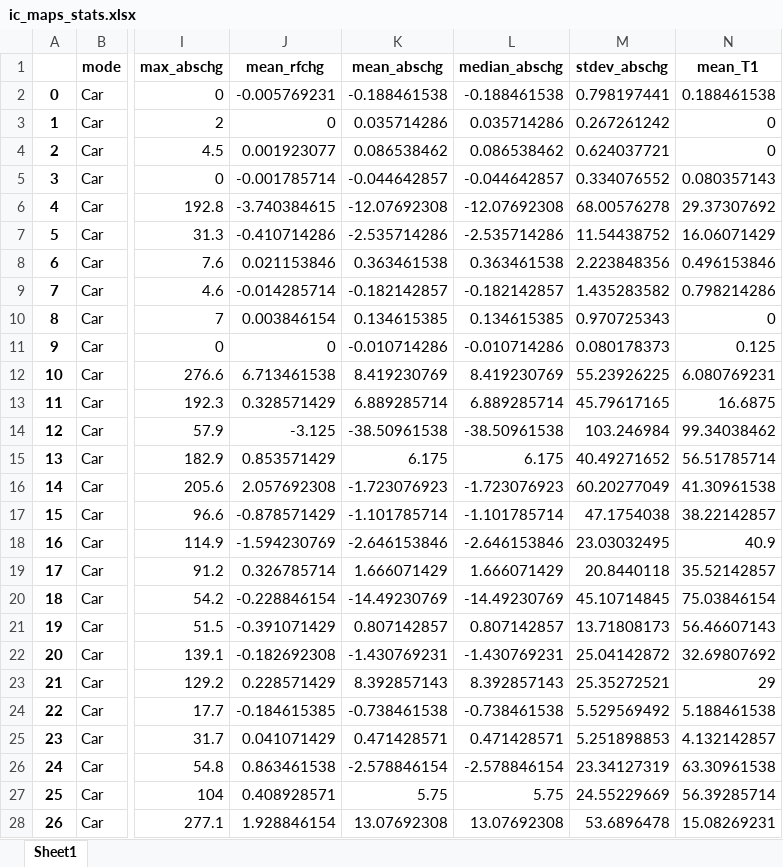
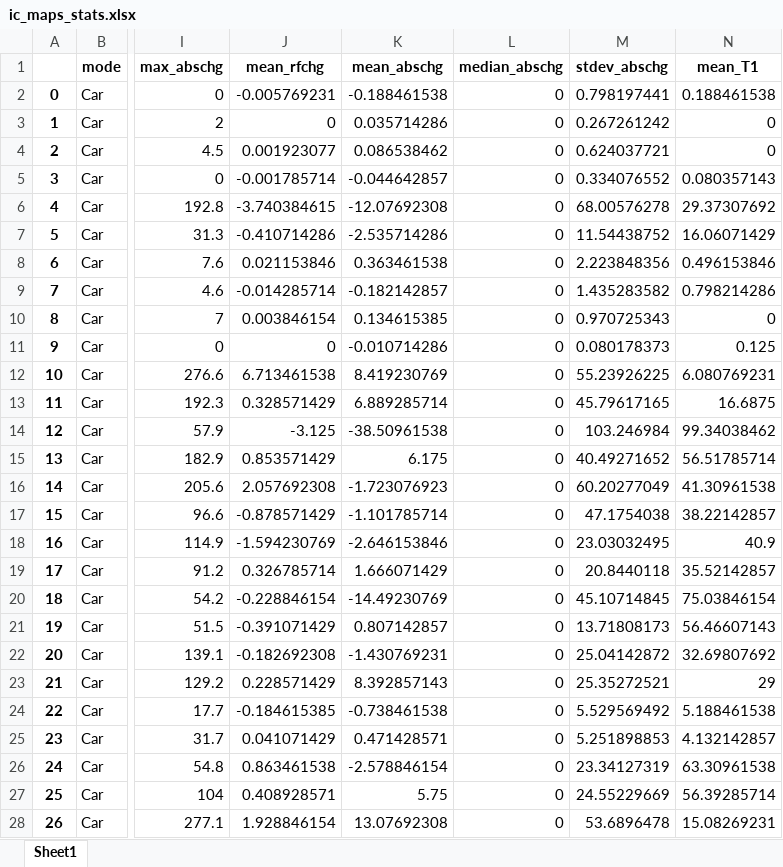
Before and after one commit to pinjaliina/AnalyseCommutes, an Excel workbook: docs/ic_maps_stats.xlsx, sheet Sheet1, drawn as a sheet; only a part is shown, gaps mark what is left out; values as stored, in another font and other column widths than the file's, no borders; the diff covers the shown part only; the diff names each change by its address in the sheet, - before the commit and + after, or states it on an @@ line.

Commit message:
Updated output to reflect the previous commit.
Rewrote the output table docs/ic_maps_stats.xlsx to
reflect the change in 09b994b0e1d04b5664c1a0b2baef76788f64da5f.

```diff
--- a/docs/ic_maps_stats.xlsx (sheet Sheet1)
+++ b/docs/ic_maps_stats.xlsx (sheet Sheet1)
-L2 (median_abschg): -0.188461538
+L2 (median_abschg): 0
-L3 (median_abschg): 0.035714286
+L3 (median_abschg): 0
-L4 (median_abschg): 0.086538462
+L4 (median_abschg): 0
-L5 (median_abschg): -0.044642857
+L5 (median_abschg): 0
-L6 (median_abschg): -12.07692308
+L6 (median_abschg): 0
-L7 (median_abschg): -2.535714286
+L7 (median_abschg): 0
-L8 (median_abschg): 0.363461538
+L8 (median_abschg): 0
-L9 (median_abschg): -0.182142857
+L9 (median_abschg): 0
-L10 (median_abschg): 0.134615385
+L10 (median_abschg): 0
-L11 (median_abschg): -0.010714286
+L11 (median_abschg): 0
-L12 (median_abschg): 8.419230769
+L12 (median_abschg): 0
-L13 (median_abschg): 6.889285714
+L13 (median_abschg): 0
-L14 (median_abschg): -38.50961538
+L14 (median_abschg): 0
-L15 (median_abschg): 6.175
+L15 (median_abschg): 0
-L16 (median_abschg): -1.723076923
+L16 (median_abschg): 0
-L17 (median_abschg): -1.101785714
+L17 (median_abschg): 0
-L18 (median_abschg): -2.646153846
+L18 (median_abschg): 0
-L19 (median_abschg): 1.666071429
+L19 (median_abschg): 0
-L20 (median_abschg): -14.49230769
+L20 (median_abschg): 0
-L21 (median_abschg): 0.807142857
+L21 (median_abschg): 0
-L22 (median_abschg): -1.430769231
+L22 (median_abschg): 0
-L23 (median_abschg): 8.392857143
+L23 (median_abschg): 0
-L24 (median_abschg): -0.738461538
+L24 (median_abschg): 0
-L25 (median_abschg): 0.471428571
+L25 (median_abschg): 0
-L26 (median_abschg): -2.578846154
+L26 (median_abschg): 0
-L27 (median_abschg): 5.75
+L27 (median_abschg): 0
-L28 (median_abschg): 13.07692308
+L28 (median_abschg): 0
```
Also changed, not shown: 53 edited cells elsewhere in this sheet.
